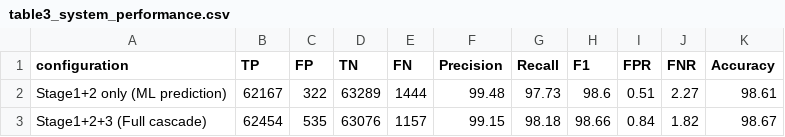
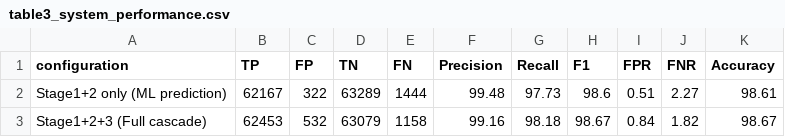
Before and after one commit to iasomura/nextstep2026, a CSV file: docs/paper/data/tables/table3_system_performance.csv, drawn as a sheet.

```diff
--- a/docs/paper/data/tables/table3_system_performance.csv
+++ b/docs/paper/data/tables/table3_system_performance.csv
@@ -2,2 +2,2 @@ configuration,TP,FP,TN,FN,Precision,Recall,F1,FPR,FNR,Accuracy
 Stage1+2 only (ML prediction),62167,322,63289,1444,99.48,97.73,98.6,0.51,2.27,98.61
-Stage1+2+3 (Full cascade),62454,535,63076,1157,99.15,98.18,98.66,0.84,1.82,98.67
+Stage1+2+3 (Full cascade),62453,532,63079,1158,99.16,98.18,98.67,0.84,1.82,98.67
```
Also changed, not shown: docs/paper/data/tables/fig4_processing_time.csv, docs/paper/data/tables/fig5_error_categories.csv, 10 other files.
